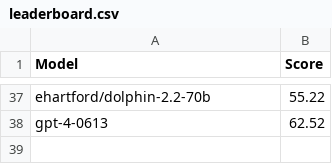
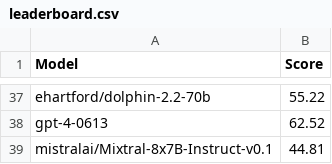
Before and after one commit to EQ-bench/EQ-bench-site, a CSV file: leaderboard.csv, drawn as a sheet; only a part is shown, gaps mark what is left out.

Commit message:
leaderboard update

```diff
--- a/leaderboard.csv
+++ b/leaderboard.csv
@@ -38 +38,2 @@ ehartford/dolphin-2.2-70b,55.22
 gpt-4-0613,62.52
+mistralai/Mixtral-8x7B-Instruct-v0.1,44.81
```
